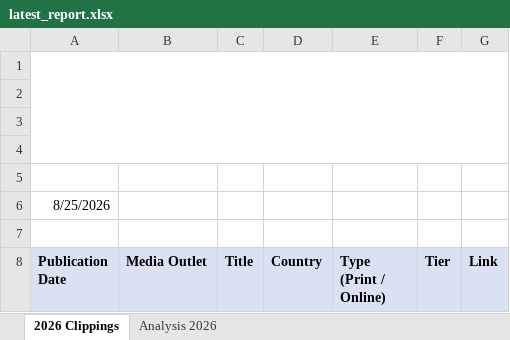
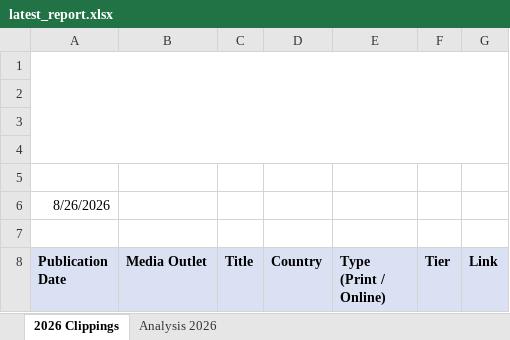
Before and after one commit to Dante-sys-arch/MK-Global-Kapital-Report, an Excel workbook: docs/latest_report.xlsx, sheet 2026 Clippings, drawn as a sheet; only a part is shown; values as stored, in another font and other column widths than the file's, no borders; the diff names each change by its address in the sheet, - before the commit and + after, or states it on an @@ line.

```diff
--- a/docs/latest_report.xlsx (sheet 2026 Clippings)
+++ b/docs/latest_report.xlsx (sheet 2026 Clippings)
-A6 (Publication Date): 8/25/2026
+A6 (Publication Date): 8/26/2026
```
Also changed, not shown: 1 other file.
